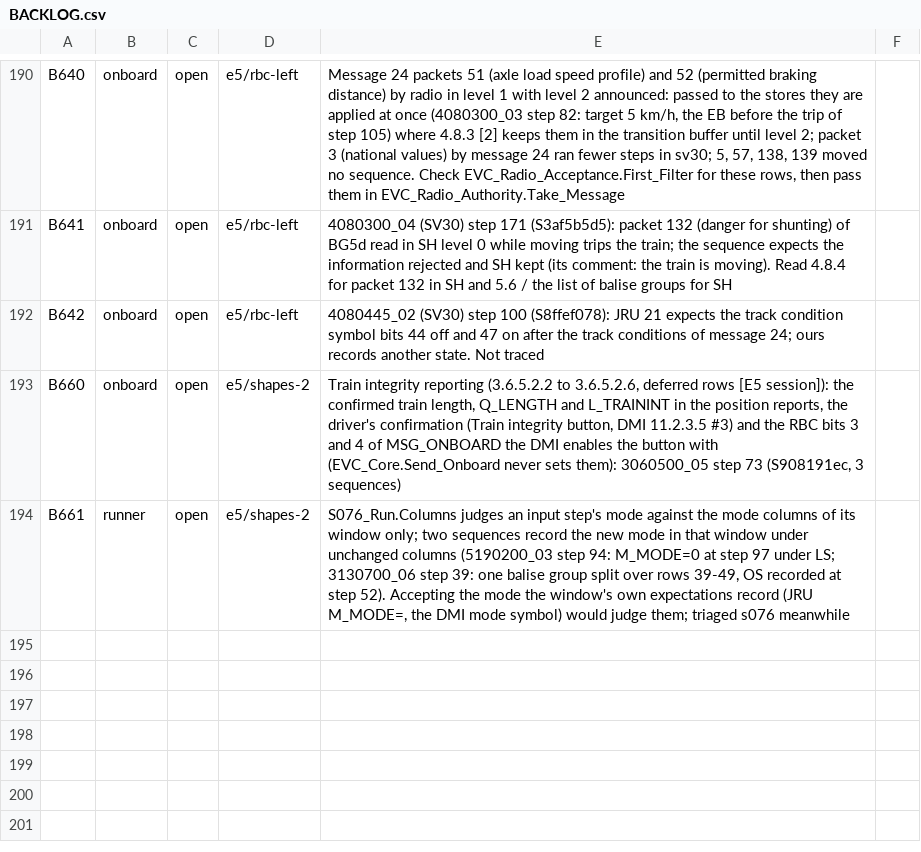
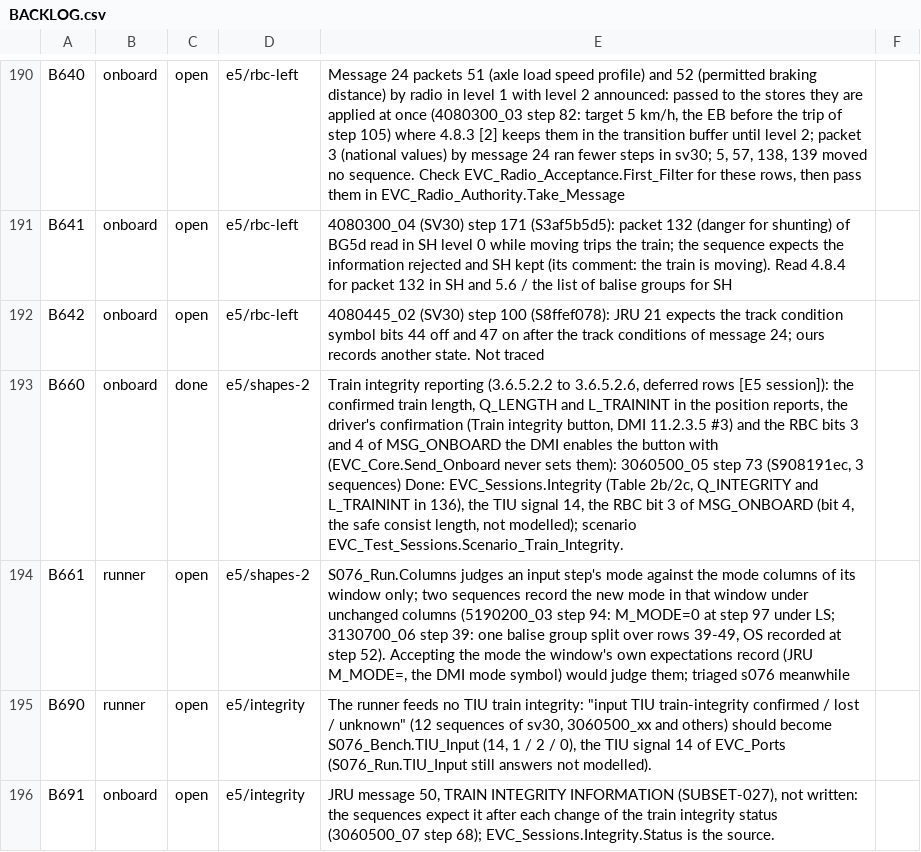
Before and after one commit to milanredele/etcs-dmi, a CSV file: doc/BACKLOG.csv, drawn as a sheet; only a part is shown, gaps mark what is left out; the diff names each change by its address in the sheet, - before the commit and + after, or states it on an @@ line.

```diff
--- a/doc/BACKLOG.csv
+++ b/doc/BACKLOG.csv
-C193: open
+C193: done
-E193: …3 sequences)
+E193: …3 sequences) Done: EVC_Sessions.Integrity (Table 2b/2c, Q_INTEGRITY and L_TRAININT in 136), the TIU signal 14, the RBC bit 3 of MSG_ONBOARD (bit 4, the safe consist length, not modelled); scenario EVC_Test_Sessions.Scenario_Train_Integrity.
+row 195: B690 | runner | open | e5/integrity | The runner feeds no TIU train integrity: "input TIU train-integrity confirmed / lost / unknown" (12 sequences of sv30, 3060500_xx and others) should become S076_Bench.TIU_Input (14, 1 / 2 / 0), the TIU signal 14 of EVC_Ports (S076_Run.TIU_Input still answers not modelled).
+row 196: B691 | onboard | open | e5/integrity | JRU message 50, TRAIN INTEGRITY INFORMATION (SUBSET-027), not written: the sequences expect it after each change of the train integrity status (3060500_07 step 68); EVC_Sessions.Integrity.Status is the source.
```
Also changed, not shown: doc/TRACE-SUBSET-026.csv, 7 other files.
